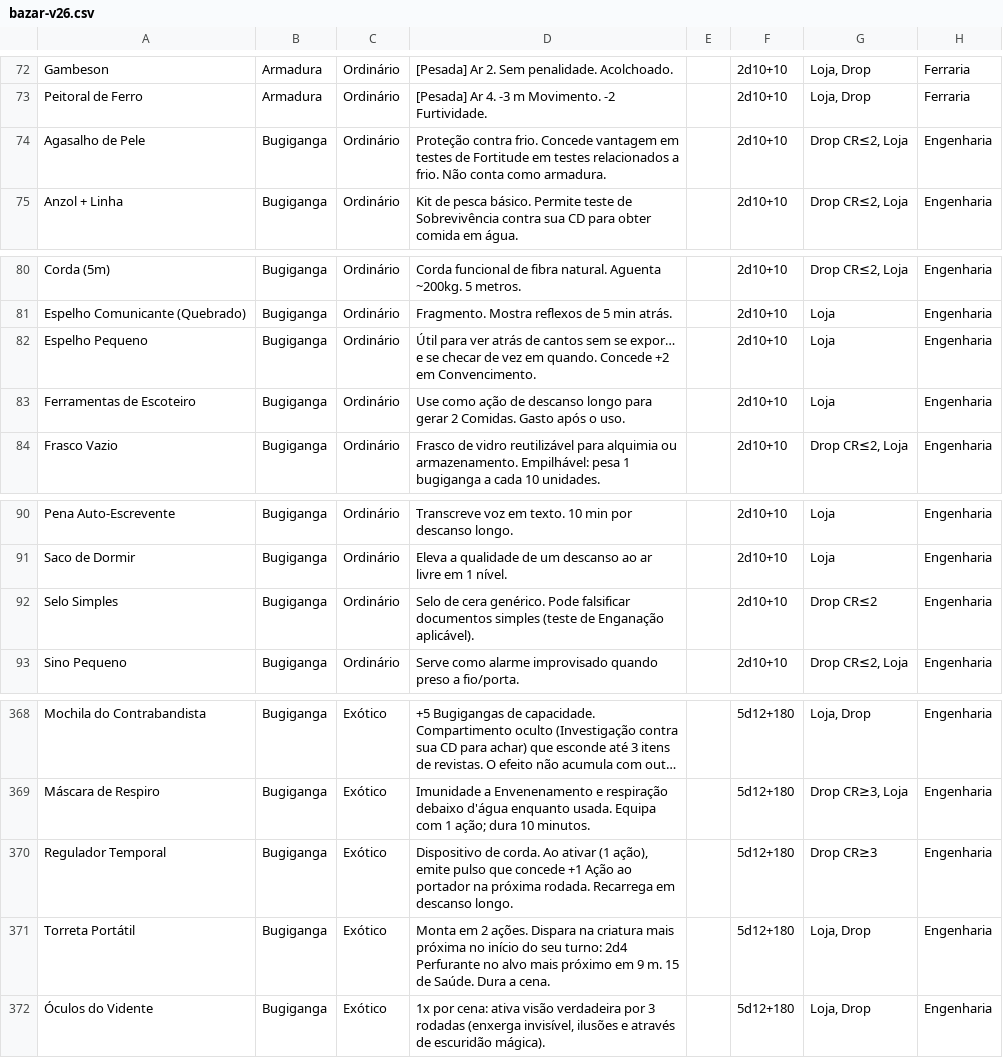
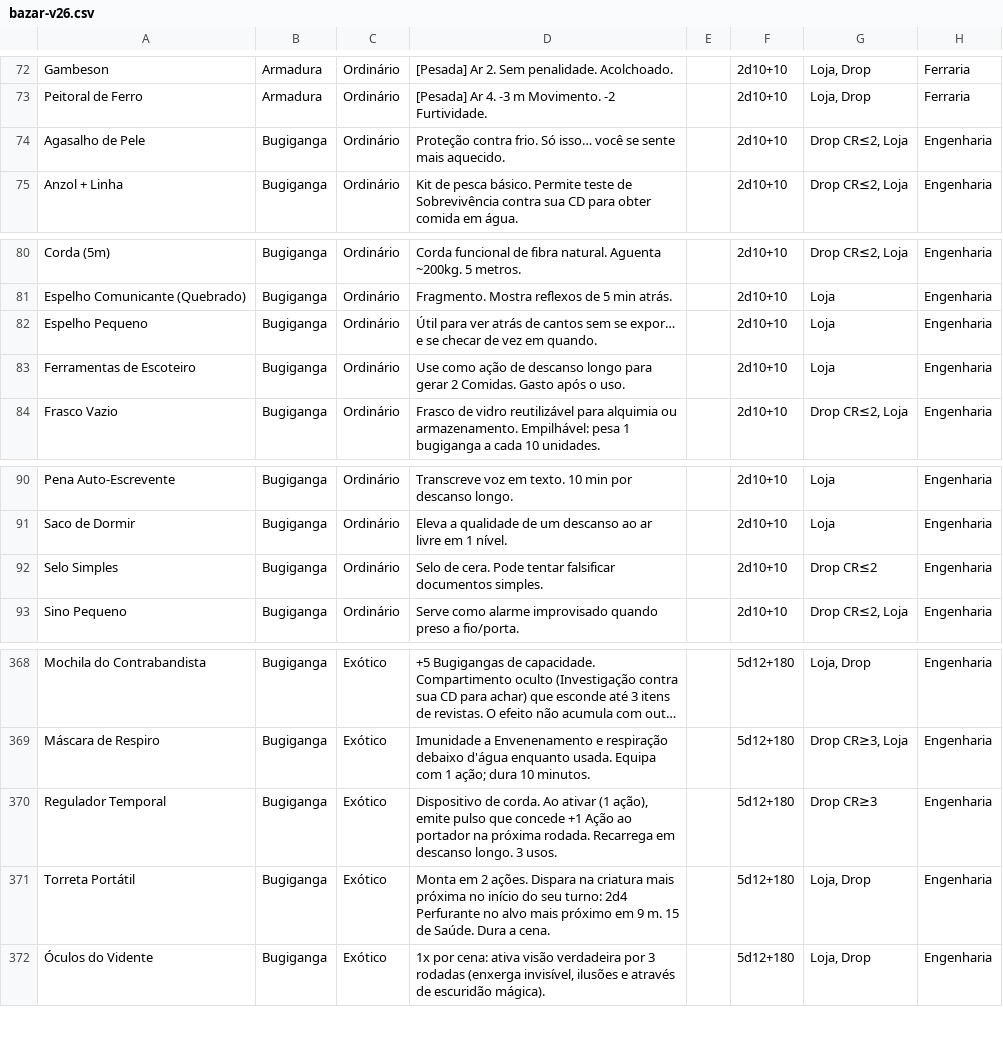
Before and after one commit to vitralxx/Khalkaria_Html, a CSV file: .claude/skills/khalkaria-balance/references/bazar-v26.csv, drawn as a sheet; only a part is shown, gaps mark what is left out; long unchanged cells end in …; the diff names each change by its address in the sheet, - before the commit and + after, or states it on an @@ line.

```diff
--- a/.claude/skills/khalkaria-balance/references/bazar-v26.csv
+++ b/.claude/skills/khalkaria-balance/references/bazar-v26.csv
-D74: …contra frio. Concede vantagem em testes de Fortitude em testes relacionados a frio. Não conta como armadura.
+D74: …contra frio. Só isso… você se sente mais aquecido.
-D82: …em quando. Concede +2 em Convencimento.
+D82: …em quando.
-D92: Selo de cera genérico. Pode falsificar documentos simples (teste de Enganação aplicável).
+D92: Selo de cera. Pode tentar falsificar documentos simples.
-D370: …descanso longo.
+D370: …descanso longo. 3 usos.
```
